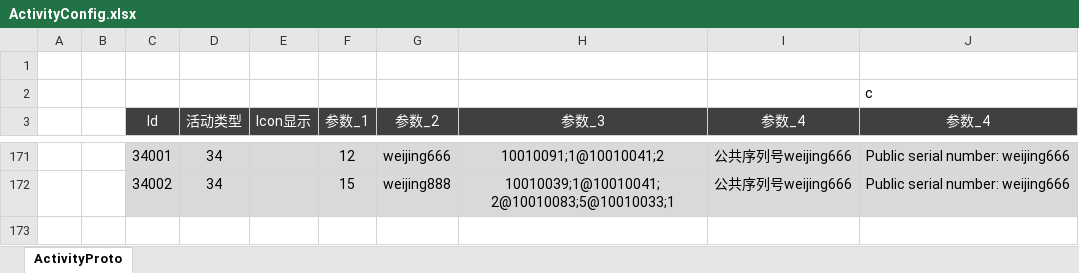
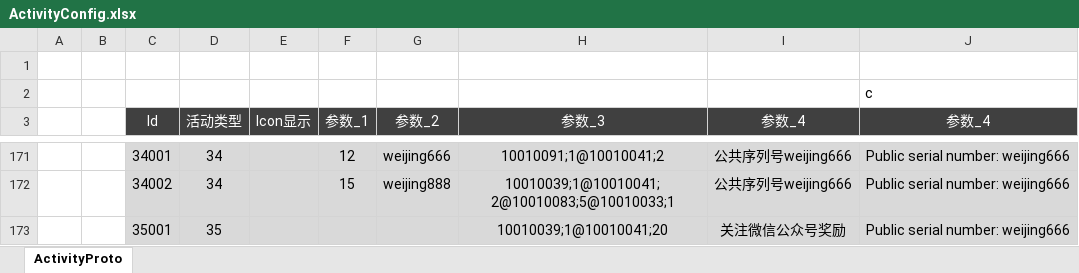
Before and after one commit to csyinghuochong/weijing, an Excel workbook: Excel/ActivityConfig.xlsx, sheet ActivityProto, drawn as a sheet; only a part is shown, gaps mark what is left out; values as stored, in another font and other column widths than the file's, no borders; table styles not drawn; the diff names each change by its address in the sheet, - before the commit and + after, or states it on an @@ line.

```diff
--- a/Excel/ActivityConfig.xlsx (sheet ActivityProto)
+++ b/Excel/ActivityConfig.xlsx (sheet ActivityProto)
+row 173:  |  | 35001 | 35 |  |  |  | 10010039;1@10010041;20 | 关注微信公众号奖励 | Public serial number: weijing666
```
Also changed, not shown: 5 other files.
